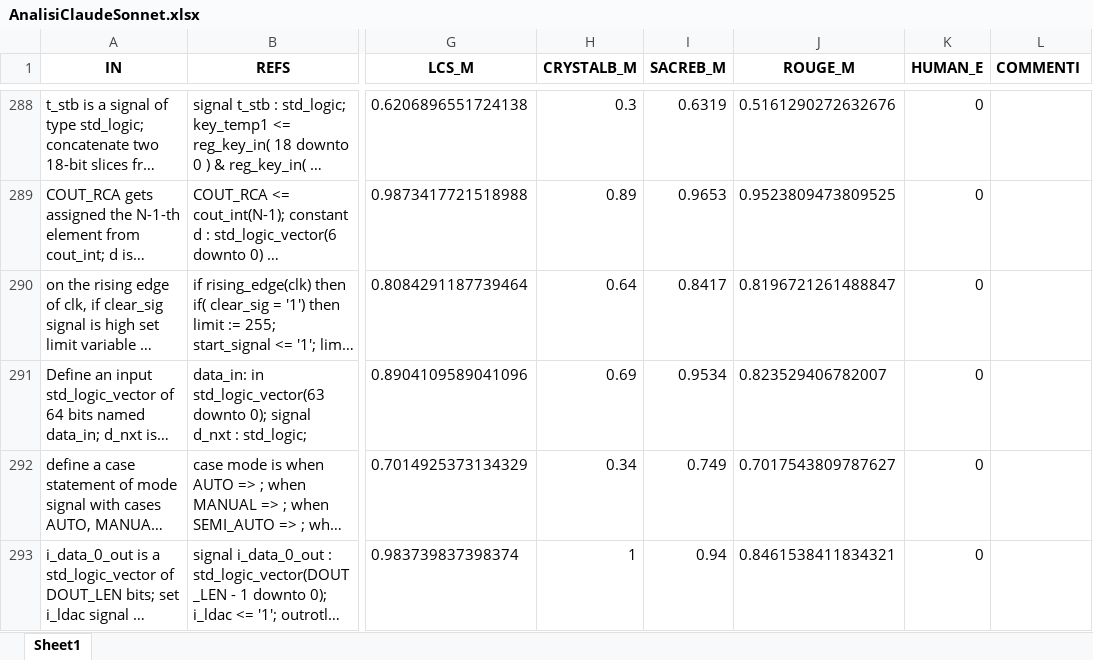
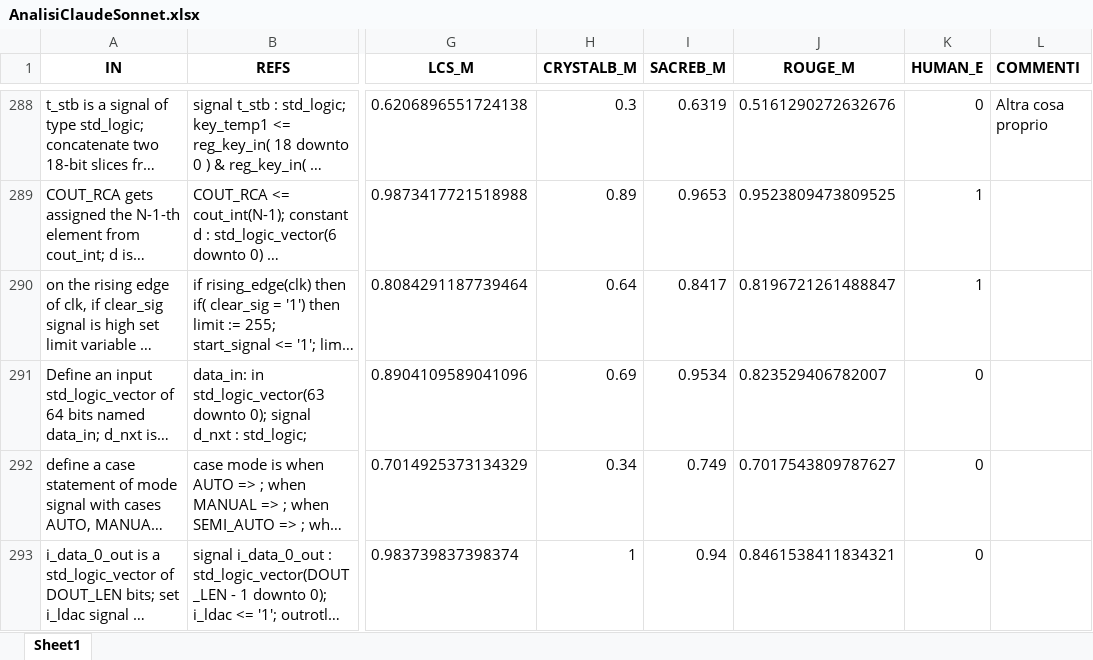
Before and after one commit to Simpronic/Tesi_Generatore_VHDL, an Excel workbook: HE/W_in_progress/AnalisiClaudeSonnet.xlsx, sheet Sheet1, drawn as a sheet; only a part is shown, gaps mark what is left out; long unchanged cells end in …; values as stored, in another font and other column widths than the file's, no borders; the diff covers the shown part only; the diff names each change by its address in the sheet, - before the commit and + after, or states it on an @@ line.

```diff
--- a/HE/W_in_progress/AnalisiClaudeSonnet.xlsx (sheet Sheet1)
+++ b/HE/W_in_progress/AnalisiClaudeSonnet.xlsx (sheet Sheet1)
-L288 (COMMENTI): (empty)
+L288 (COMMENTI): Altra cosa proprio
-K289:K290 (HUMAN_E): 0
+K289:K290 (HUMAN_E): 1
```
Also changed, not shown: 32 edited cells elsewhere in this sheet, HE/W_in_progress/AnalisiCodeT5225.xlsx, HE/W_in_progress/AnalisiCodeT5770.xlsx, 16 other files.
